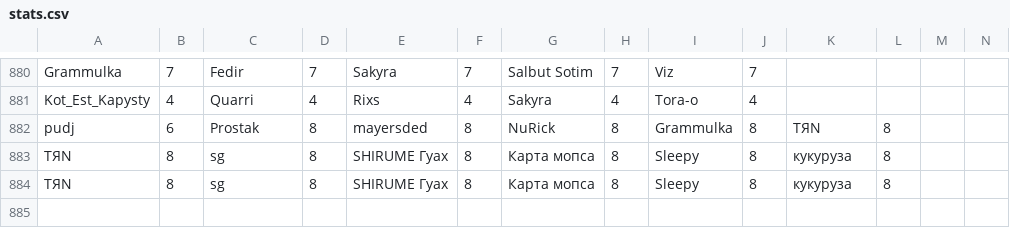
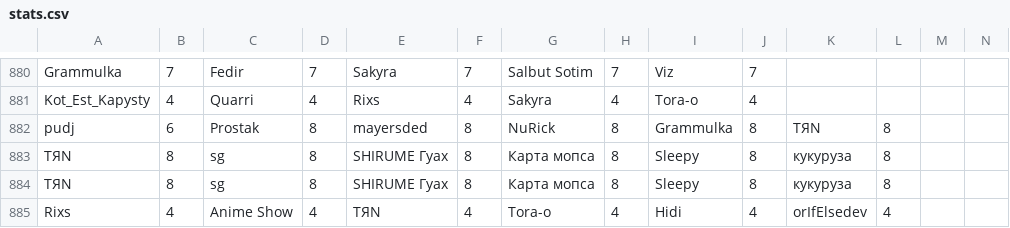
Before and after one commit to zzzRobottzzz/dnd-stats, a CSV file: stats.csv, drawn as a sheet; only a part is shown, gaps mark what is left out; rows hold the shown columns only; the diff names each change by its address in the sheet, - before the commit and + after, or states it on an @@ line.

Commit message:
Update statistics

```diff
--- a/stats.csv
+++ b/stats.csv
+row 885: Rixs | 4 | Anime Show | 4 | TЯN | 4 | Tora-o | 4 | Hidi | 4 | orIfElsedev | 4
```
